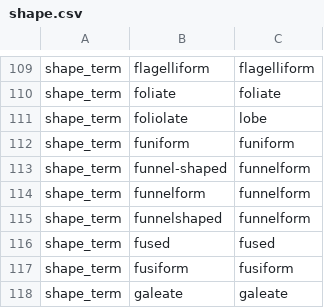
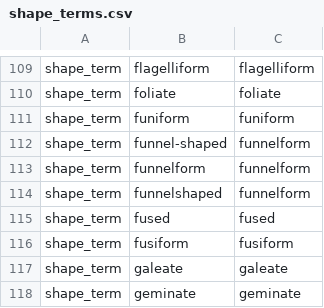
Before and after one commit to rafelafrance/traiter_plant_patterns, a CSV file: plants/pylib/traits/shape/shape_terms.csv (was plants/pylib/traits/shape/shape.csv), drawn as a sheet; only a part is shown, gaps mark what is left out; the shorter side is filled out with more unchanged rows.

```diff
--- a/plants/pylib/traits/shape/shape.csv
+++ b/plants/pylib/traits/shape/shape_terms.csv
@@ -110,3 +110,2 @@ shape_term,flagelliform,flagelliform
 shape_term,foliate,foliate
-shape_term,foliolate,lobe
 shape_term,funiform,funiform
```
Also changed, not shown: plants/pylib/traits/basic/basic_terms.csv, 53 other files.
